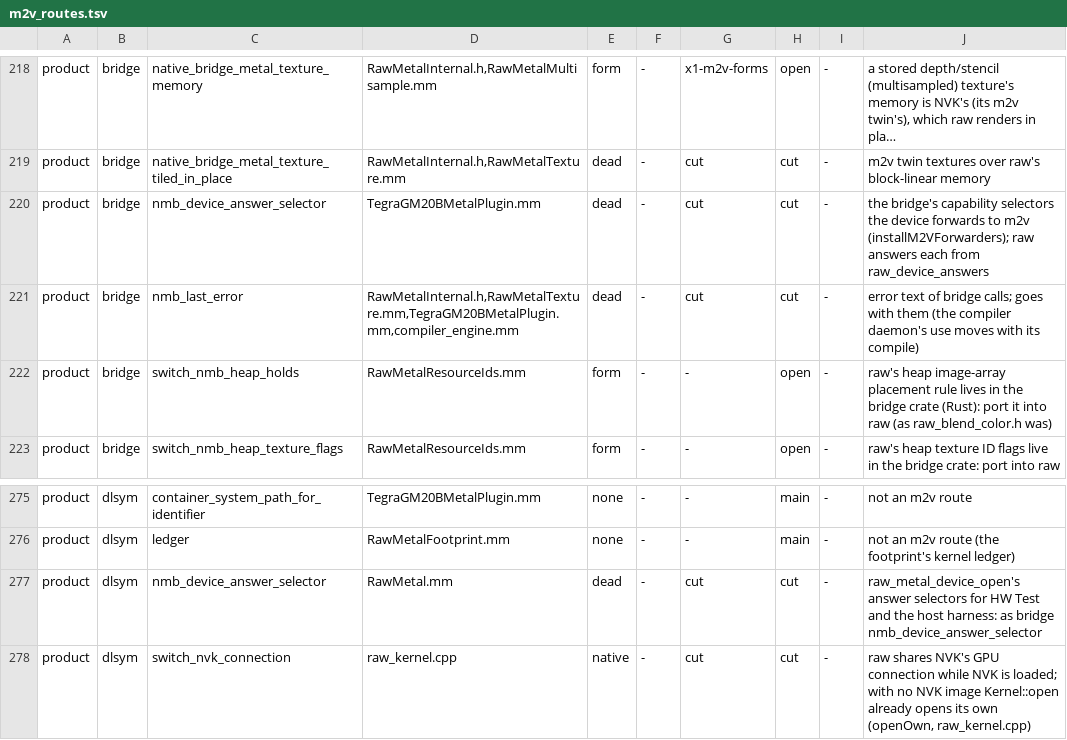
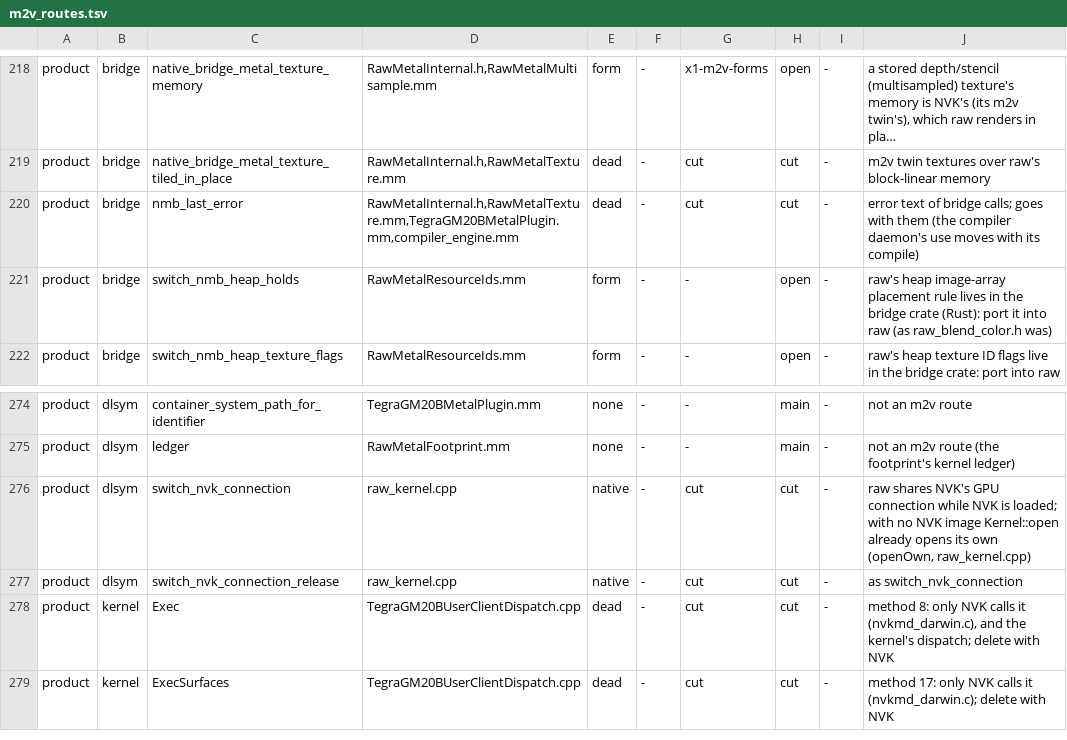
Before and after one commit to D-Radish76/ios-on-switch-lmao, a TSV file: drivers/TegraGM20BMetal/raw/plan/m2v_routes.tsv, drawn as a sheet; only a part is shown, gaps mark what is left out; the shorter side is filled out with more unchanged rows; long unchanged cells end in …; the diff names each change by its address in the sheet, - before the commit and + after, or states it on an @@ line.

Commit message:
the bridge's capability queries no longer forwarded: every selector nmb_device_answer_selector lists is raw_device_answers.h's own on both kinds (checked against the bridge's PrivateCount, PrivateFlag, PUBLIC_ANSWERS and each kind's identity counts), so RawM2V::answerSelector, its forwarding loop, raw_metal_device_open's dlsym and the plugin's hand-over go, and their two census rows (cut) with them; raw_linear_row_bridge_test becomes raw_bridge_parity_test (m2v) with EveryCapabilityQueryTheBridgeAnsweredIsRaws

```diff
--- a/drivers/TegraGM20BMetal/raw/plan/m2v_routes.tsv
+++ b/drivers/TegraGM20BMetal/raw/plan/m2v_routes.tsv
-row 220: product | bridge | nmb_device_answer_selector | TegraGM20BMetalPlugin.mm | dead | - | cut | cut | - | the bridge's capability selectors the device forwards to m2v (installM2VForwarders); raw answers each from raw_device_answers
-row 277: product | dlsym | nmb_device_answer_selector | RawMetal.mm | dead | - | cut | cut | - | raw_metal_device_open's answer selectors for HW Test and the host harness: as bridge nmb_device_answer_selector
```
Also changed, not shown: 7 other files.
